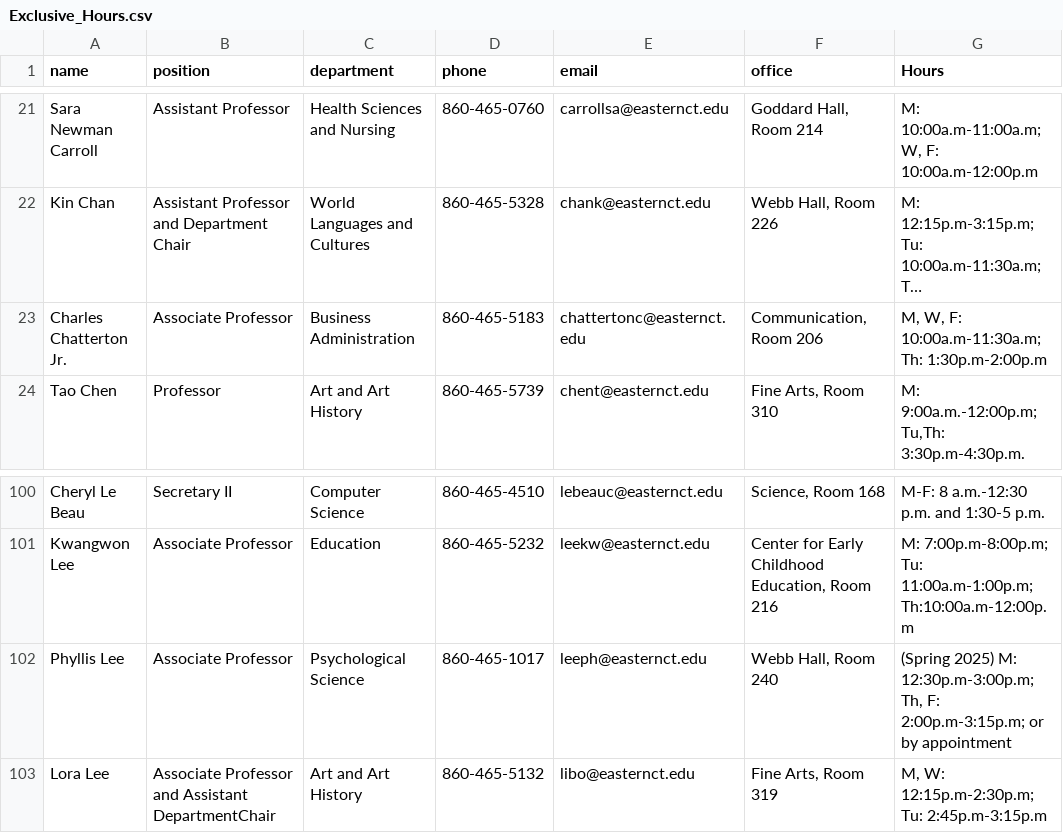
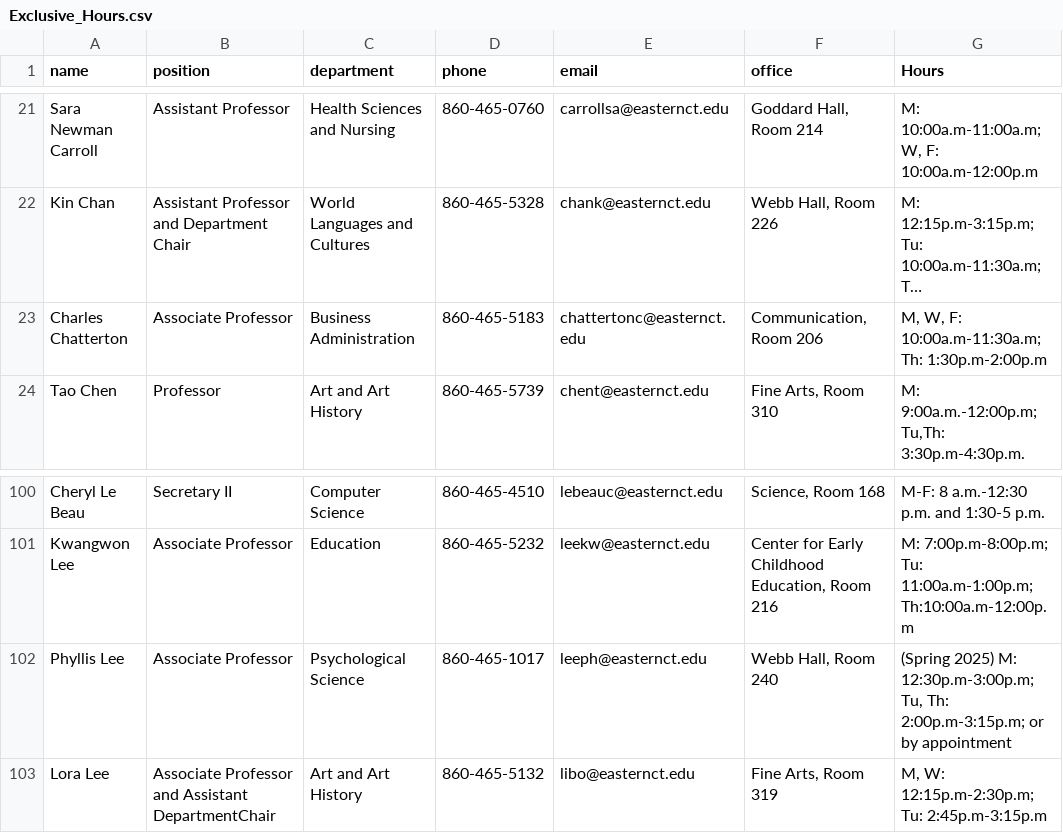
Before and after one commit to StephenCanavan05/Webscraper-ECSU, a CSV file: Exclusive_Hours.csv, drawn as a sheet; only a part is shown, gaps mark what is left out; long unchanged cells end in …; the diff names each change by its address in the sheet, - before the commit and + after, or states it on an @@ line.

```diff
--- a/Exclusive_Hours.csv
+++ b/Exclusive_Hours.csv
-A23 (name): Charles Chatterton Jr.
+A23 (name): Charles Chatterton
-G102 (Hours): …M: 12:30p.m-3:00p.m; Th, F: 2:00p.m-3:15p.m; or…
+G102 (Hours): …M: 12:30p.m-3:00p.m; Tu, Th: 2:00p.m-3:15p.m; or…
```
Also changed, not shown: AllFacultyInfo.csv, output.csv, 15 other files.
